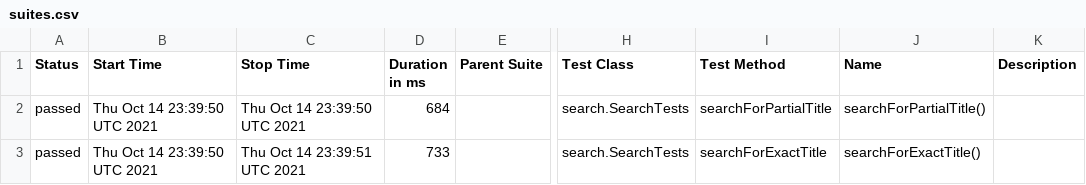
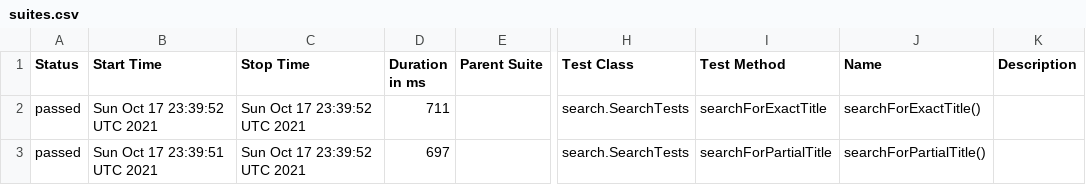
Before and after one commit to reinaldorossetti/playwright-java, a CSV file: chrome/data/suites.csv, drawn as a sheet; only a part is shown, gaps mark what is left out; the diff names each change by its address in the sheet, - before the commit and + after, or states it on an @@ line.

```diff
--- a/chrome/data/suites.csv
+++ b/chrome/data/suites.csv
-B2 (Start Time): Thu Oct 14 23:39:50 UTC 2021
+B2 (Start Time): Sun Oct 17 23:39:52 UTC 2021
-C2 (Stop Time): Thu Oct 14 23:39:50 UTC 2021
+C2 (Stop Time): Sun Oct 17 23:39:52 UTC 2021
-D2 (Duration in ms): 684
+D2 (Duration in ms): 711
-I2 (Test Method): searchForPartialTitle
+I2 (Test Method): searchForExactTitle
-J2 (Name): searchForPartialTitle()
+J2 (Name): searchForExactTitle()
-B3 (Start Time): Thu Oct 14 23:39:50 UTC 2021
+B3 (Start Time): Sun Oct 17 23:39:51 UTC 2021
-C3 (Stop Time): Thu Oct 14 23:39:51 UTC 2021
+C3 (Stop Time): Sun Oct 17 23:39:52 UTC 2021
-D3 (Duration in ms): 733
+D3 (Duration in ms): 697
-I3 (Test Method): searchForExactTitle
+I3 (Test Method): searchForPartialTitle
-J3 (Name): searchForExactTitle()
+J3 (Name): searchForPartialTitle()
```
Also changed, not shown: 17 other files.
